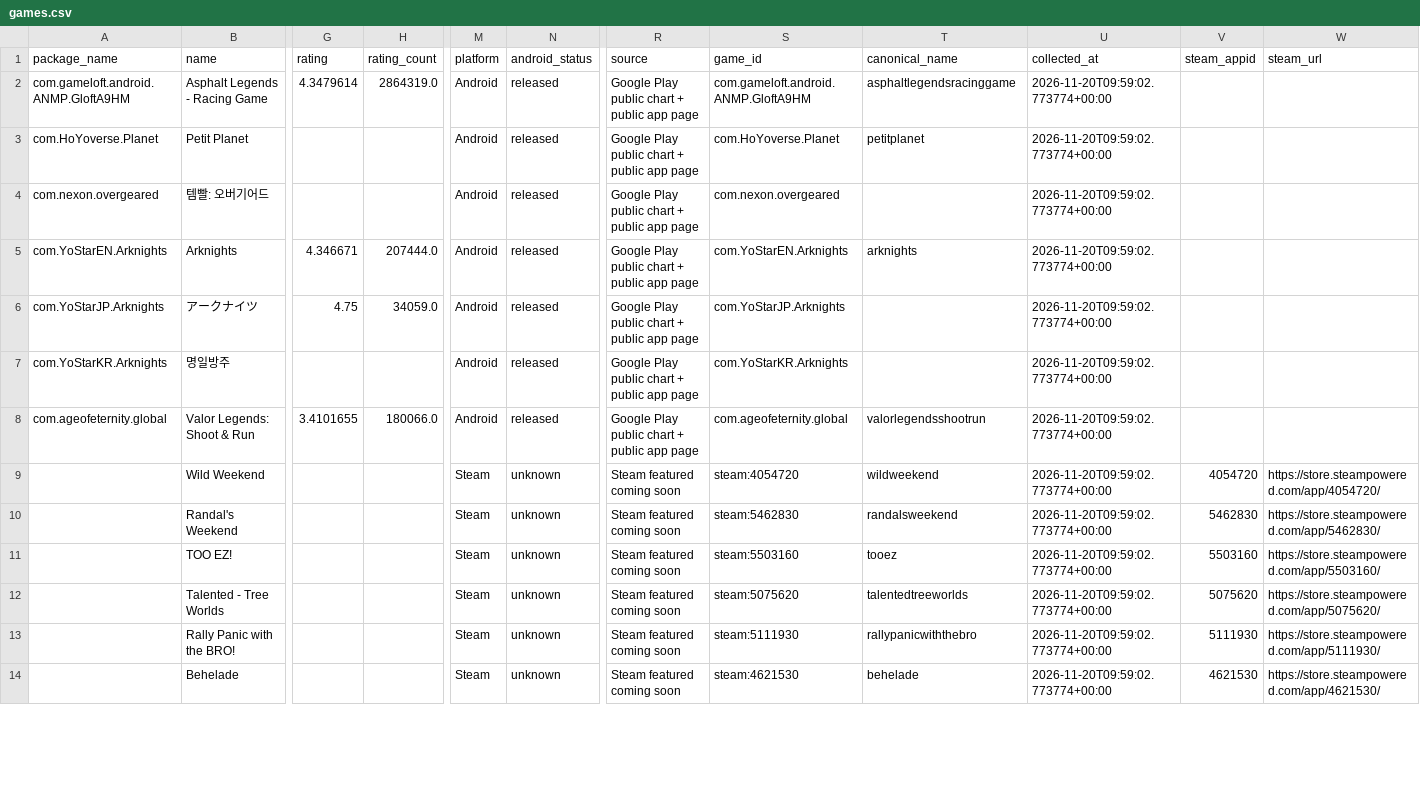
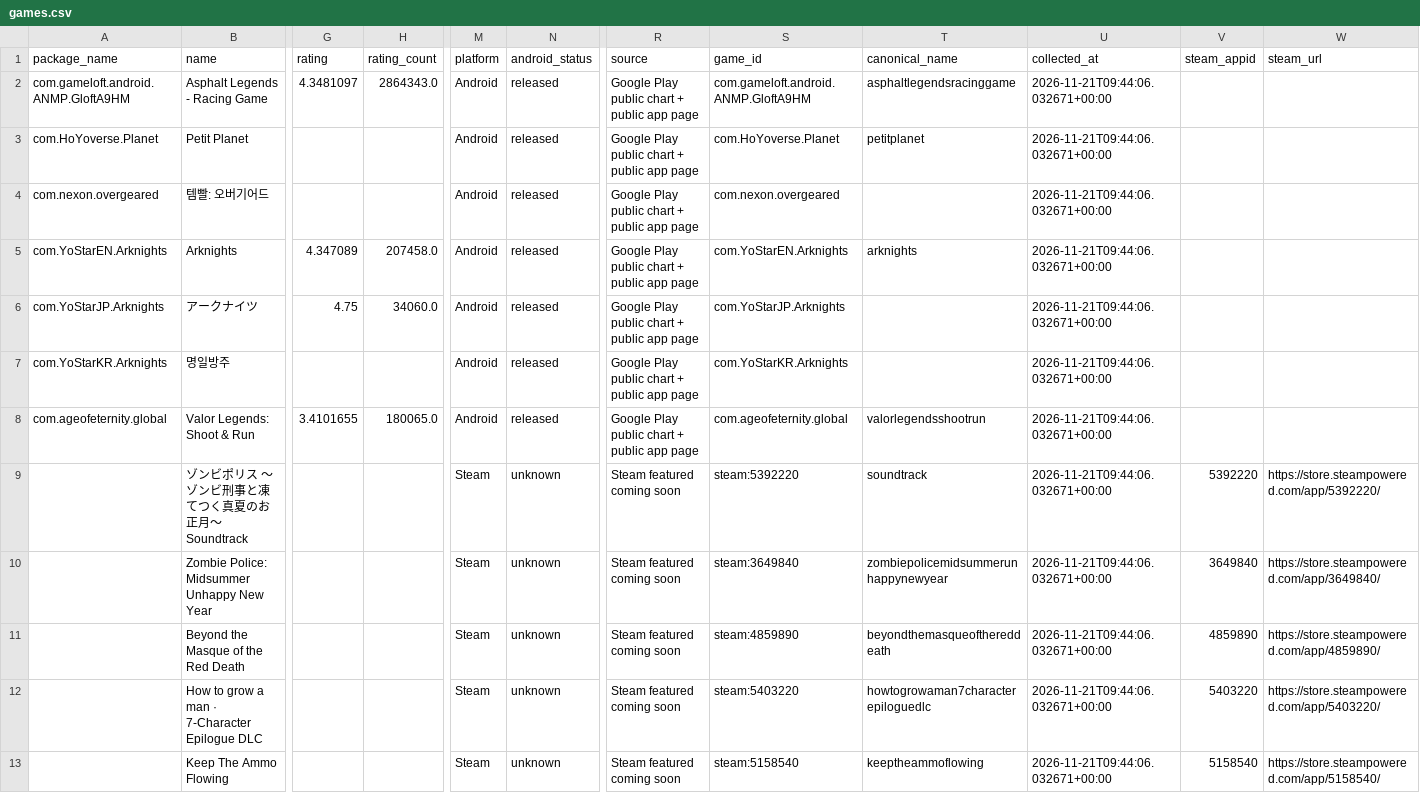
Before and after one commit to 136jiaqi/android-game-opportunity-radar, a CSV file: data/games.csv, drawn as a sheet; only a part is shown, gaps mark what is left out; removed rows and columns are numbered as before the commit, all else as after; rows hold the shown columns only; the diff covers the shown part only; the diff names each change by its address in the sheet, - before the commit and + after, or states it on an @@ line.

```diff
--- a/data/games.csv
+++ b/data/games.csv
-G2 (rating): 4.3479614
+G2 (rating): 4.3481097
-H2 (rating_count): 2864319.0
+H2 (rating_count): 2864343.0
-U2:U8 (collected_at): 2026-11-20T09:59:02.773774+00:00
+U2:U8 (collected_at): 2026-11-21T09:44:06.032671+00:00
-G5 (rating): 4.346671
+G5 (rating): 4.347089
-H5 (rating_count): 207444.0
+H5 (rating_count): 207458.0
-H6 (rating_count): 34059.0
+H6 (rating_count): 34060.0
-H8 (rating_count): 180066.0
+H8 (rating_count): 180065.0
-row 9:  | Wild Weekend |  |  | Steam | unknown | Steam featured coming soon | steam:4054720 | wildweekend | 2026-11-20T09:59:02.773774+00:00 | 4054720 | https://store.steampowered.com/app/4054720/
+row 9:  | ゾンビポリス ～ゾンビ刑事と凍てつく真夏のお正月～ Soundtrack |  |  | Steam | unknown | Steam featured coming soon | steam:5392220 | soundtrack | 2026-11-21T09:44:06.032671+00:00 | 5392220 | https://store.steampowered.com/app/5392220/
-B10 (name): Randal's Weekend
+B10 (name): Zombie Police: Midsummer Unhappy New Year
-S10 (game_id): steam:5462830
+S10 (game_id): steam:3649840
-T10 (canonical_name): randalsweekend
+T10 (canonical_name): zombiepolicemidsummerunhappynewyear
-U10 (collected_at): 2026-11-20T09:59:02.773774+00:00
+U10 (collected_at): 2026-11-21T09:44:06.032671+00:00
-V10 (steam_appid): 5462830
+V10 (steam_appid): 3649840
-W10 (steam_url): https://store.steampowered.com/app/5462830/
+W10 (steam_url): https://store.steampowered.com/app/3649840/
-row 11:  | TOO EZ! |  |  | Steam | unknown | Steam featured coming soon | steam:5503160 | tooez | 2026-11-20T09:59:02.773774+00:00 | 5503160 | https://store.steampowered.com/app/5503160/
-B11 (name): Talented - Tree Worlds
+B11 (name): Beyond the Masque of the Red Death
-S11 (game_id): steam:5075620
+S11 (game_id): steam:4859890
-T11 (canonical_name): talentedtreeworlds
+T11 (canonical_name): beyondthemasqueofthereddeath
-U11:U13 (collected_at): 2026-11-20T09:59:02.773774+00:00
+U11:U13 (collected_at): 2026-11-21T09:44:06.032671+00:00
-V11 (steam_appid): 5075620
+V11 (steam_appid): 4859890
-W11 (steam_url): https://store.steampowered.com/app/5075620/
+W11 (steam_url): https://store.steampowered.com/app/4859890/
-B12 (name): Rally Panic with the BRO!
+B12 (name): How to grow a man · 7-Character Epilogue DLC
-S12 (game_id): steam:5111930
+S12 (game_id): steam:5403220
-T12 (canonical_name): rallypanicwiththebro
+T12 (canonical_name): howtogrowaman7characterepiloguedlc
-V12 (steam_appid): 5111930
+V12 (steam_appid): 5403220
-W12 (steam_url): https://store.steampowered.com/app/5111930/
+W12 (steam_url): https://store.steampowered.com/app/5403220/
-B13 (name): Behelade
+B13 (name): Keep The Ammo Flowing
-S13 (game_id): steam:4621530
+S13 (game_id): steam:5158540
-T13 (canonical_name): behelade
+T13 (canonical_name): keeptheammoflowing
-V13 (steam_appid): 4621530
+V13 (steam_appid): 5158540
-W13 (steam_url): https://store.steampowered.com/app/4621530/
+W13 (steam_url): https://store.steampowered.com/app/5158540/
```
Also changed, not shown: 2 added rows, 1 removed row and 19 edited cells elsewhere in this file, data/collection_log.csv, data/evidence.csv, 1 other file.
